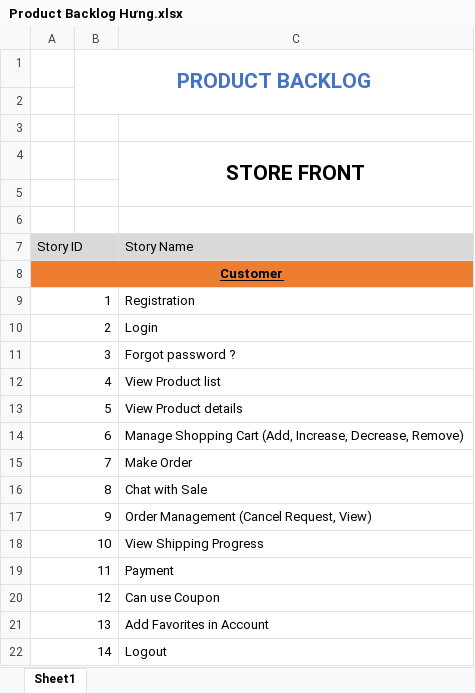
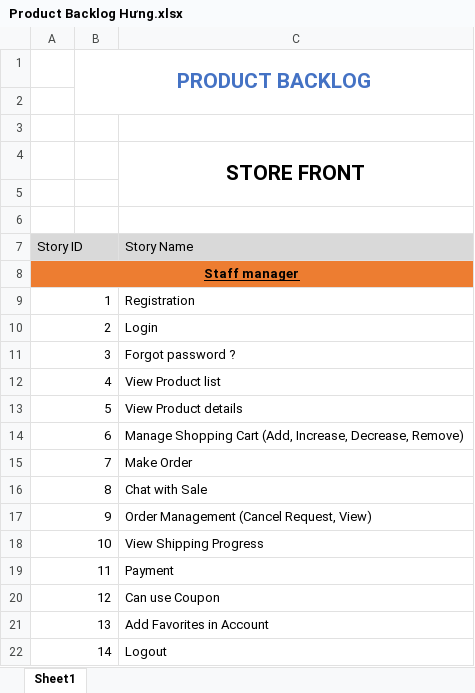
Before and after one commit to alesxanroad1111/DuAnTotNghiep-SGROSE, an Excel workbook: Product Backlog Hưng.xlsx, sheet Sheet1, drawn as a sheet; values as stored, in another font and other column widths than the file's, no borders; the diff names each change by its address in the sheet, - before the commit and + after, or states it on an @@ line.

```diff
--- a/Product Backlog Hưng.xlsx (sheet Sheet1)
+++ b/Product Backlog Hưng.xlsx (sheet Sheet1)
-A8 (Story ID): Customer
+A8 (Story ID): Staff manager
```
Also changed, not shown: 57 other files.
